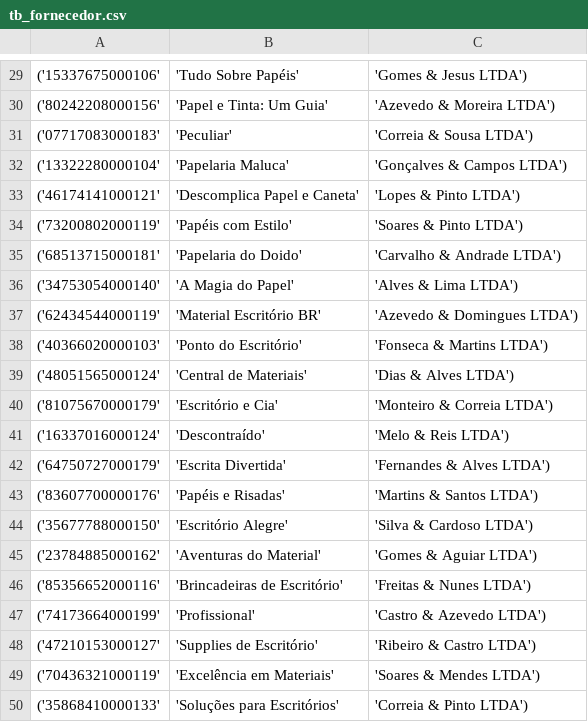
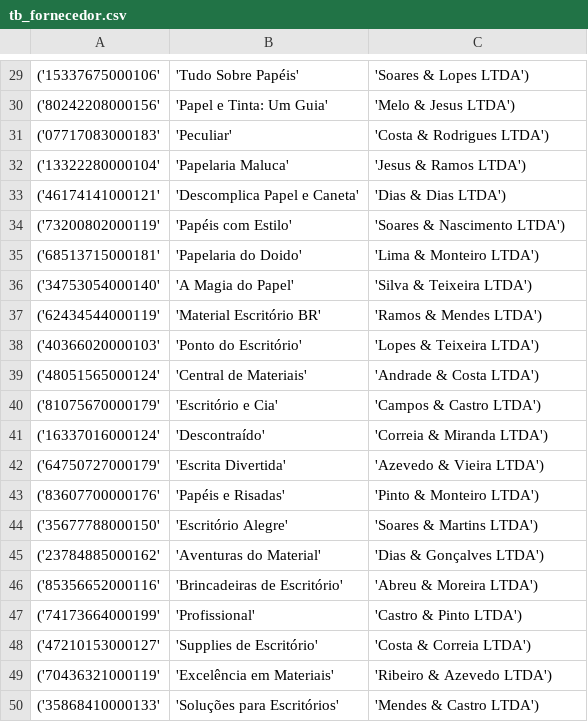
Before and after one commit to rafaelfreesz/pucEcoSys, a CSV file: docs/output/tb_fornecedor.csv, drawn as a sheet; only a part is shown, gaps mark what is left out; the diff covers the shown part only.

```diff
--- a/docs/output/tb_fornecedor.csv
+++ b/docs/output/tb_fornecedor.csv
@@ -29,22 +29,22 @@
-('15337675000106','Tudo Sobre Papéis','Gomes & Jesus LTDA')
-('80242208000156','Papel e Tinta: Um Guia','Azevedo & Moreira LTDA')
-('07717083000183','Peculiar','Correia & Sousa LTDA')
-('13322280000104','Papelaria Maluca','Gonçalves & Campos LTDA')
-('46174141000121','Descomplica Papel e Caneta','Lopes & Pinto LTDA')
-('73200802000119','Papéis com Estilo','Soares & Pinto LTDA')
-('68513715000181','Papelaria do Doido','Carvalho & Andrade LTDA')
-('34753054000140','A Magia do Papel','Alves & Lima LTDA')
-('62434544000119','Material Escritório BR','Azevedo & Domingues LTDA')
-('40366020000103','Ponto do Escritório','Fonseca & Martins LTDA')
-('48051565000124','Central de Materiais','Dias & Alves LTDA')
-('81075670000179','Escritório e Cia','Monteiro & Correia LTDA')
-('16337016000124','Descontraído','Melo & Reis LTDA')
-('64750727000179','Escrita Divertida','Fernandes & Alves LTDA')
-('83607700000176','Papéis e Risadas','Martins & Santos LTDA')
-('35677788000150','Escritório Alegre','Silva & Cardoso LTDA')
-('23784885000162','Aventuras do Material','Gomes & Aguiar LTDA')
-('85356652000116','Brincadeiras de Escritório','Freitas & Nunes LTDA')
-('74173664000199','Profissional','Castro & Azevedo LTDA')
-('47210153000127','Supplies de Escritório','Ribeiro & Castro LTDA')
-('70436321000119','Excelência em Materiais','Soares & Mendes LTDA')
-('35868410000133','Soluções para Escritórios','Correia & Pinto LTDA')
+('15337675000106','Tudo Sobre Papéis','Soares & Lopes LTDA')
+('80242208000156','Papel e Tinta: Um Guia','Melo & Jesus LTDA')
+('07717083000183','Peculiar','Costa & Rodrigues LTDA')
+('13322280000104','Papelaria Maluca','Jesus & Ramos LTDA')
+('46174141000121','Descomplica Papel e Caneta','Dias & Dias LTDA')
+('73200802000119','Papéis com Estilo','Soares & Nascimento LTDA')
+('68513715000181','Papelaria do Doido','Lima & Monteiro LTDA')
+('34753054000140','A Magia do Papel','Silva & Teixeira LTDA')
+('62434544000119','Material Escritório BR','Ramos & Mendes LTDA')
+('40366020000103','Ponto do Escritório','Lopes & Teixeira LTDA')
+('48051565000124','Central de Materiais','Andrade & Costa LTDA')
+('81075670000179','Escritório e Cia','Campos & Castro LTDA')
+('16337016000124','Descontraído','Correia & Miranda LTDA')
+('64750727000179','Escrita Divertida','Azevedo & Vieira LTDA')
+('83607700000176','Papéis e Risadas','Pinto & Monteiro LTDA')
+('35677788000150','Escritório Alegre','Soares & Martins LTDA')
+('23784885000162','Aventuras do Material','Dias & Gonçalves LTDA')
+('85356652000116','Brincadeiras de Escritório','Abreu & Moreira LTDA')
+('74173664000199','Profissional','Castro & Pinto LTDA')
+('47210153000127','Supplies de Escritório','Costa & Correia LTDA')
+('70436321000119','Excelência em Materiais','Ribeiro & Azevedo LTDA')
+('35868410000133','Soluções para Escritórios','Mendes & Castro LTDA')
```
Also changed, not shown: 28 edited cells elsewhere in this file, docs/output/tb_contato.csv, docs/output/tb_item_entrada.csv, 9 other files.
